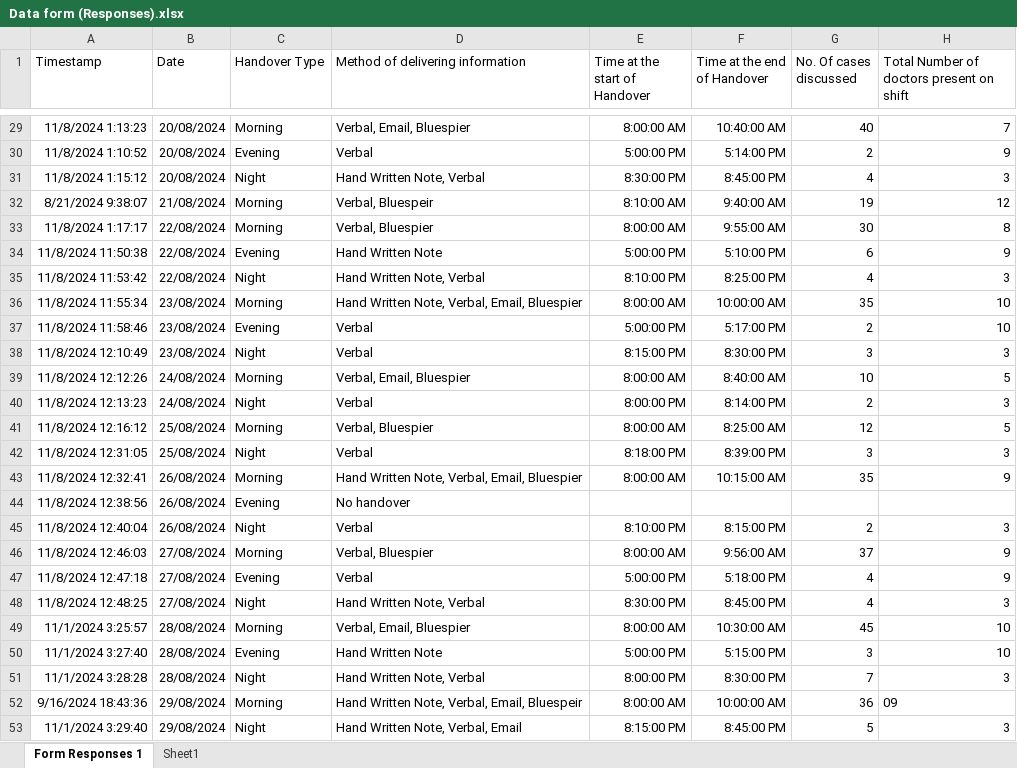
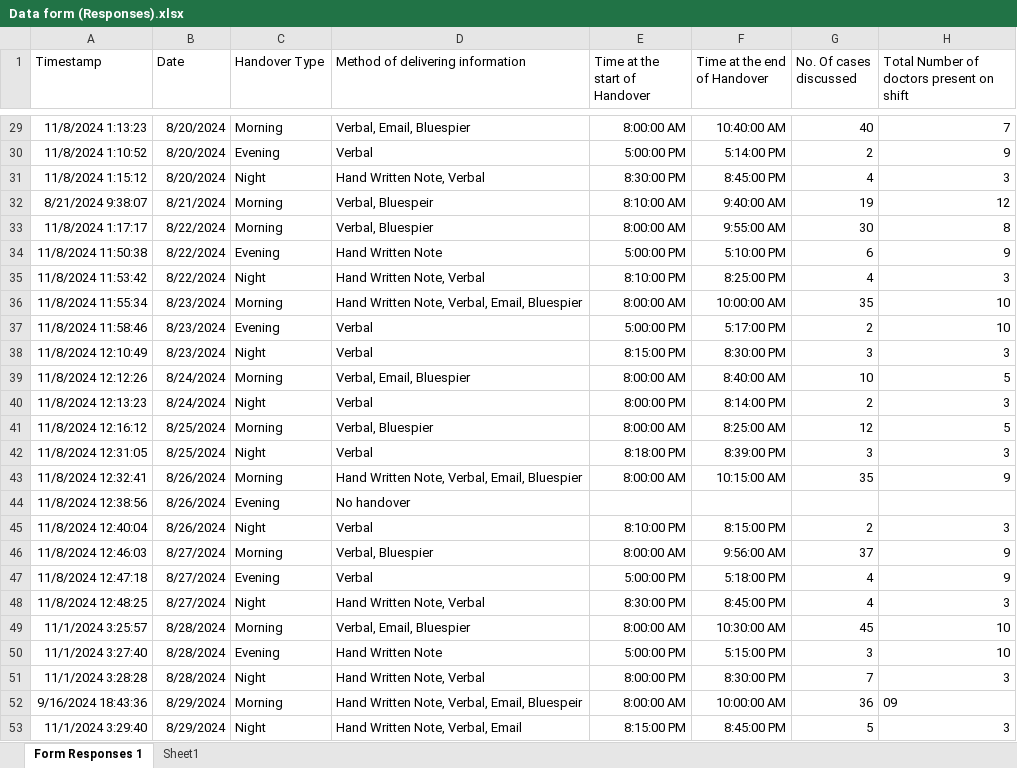
Before and after one commit to AbdulTheAutomator/minal_ahmad, an Excel workbook: Data form (Responses).xlsx, sheet Form Responses 1, drawn as a sheet; only a part is shown, gaps mark what is left out; values as stored, in another font and other column widths than the file's, no borders; table styles not drawn; the diff covers the shown part only; the diff names each change by its address in the sheet, - before the commit and + after, or states it on an @@ line.

```diff
--- a/Data form (Responses).xlsx (sheet Form Responses 1)
+++ b/Data form (Responses).xlsx (sheet Form Responses 1)
-B29:B31 (Date): 20/08/2024
+B29:B31 (Date): 8/20/2024
-B32 (Date): 21/08/2024
+B32 (Date): 8/21/2024
-B33:B35 (Date): 22/08/2024
+B33:B35 (Date): 8/22/2024
-B36:B38 (Date): 23/08/2024
+B36:B38 (Date): 8/23/2024
-B39:B40 (Date): 24/08/2024
+B39:B40 (Date): 8/24/2024
-B41:B42 (Date): 25/08/2024
+B41:B42 (Date): 8/25/2024
-B43:B45 (Date): 26/08/2024
+B43:B45 (Date): 8/26/2024
-B46:B48 (Date): 27/08/2024
+B46:B48 (Date): 8/27/2024
-B49:B51 (Date): 28/08/2024
+B49:B51 (Date): 8/28/2024
-B52:B53 (Date): 29/08/2024
+B52:B53 (Date): 8/29/2024
```
Also changed, not shown: 27 edited cells elsewhere in this sheet, sheet Sheet1, 1 other file.
